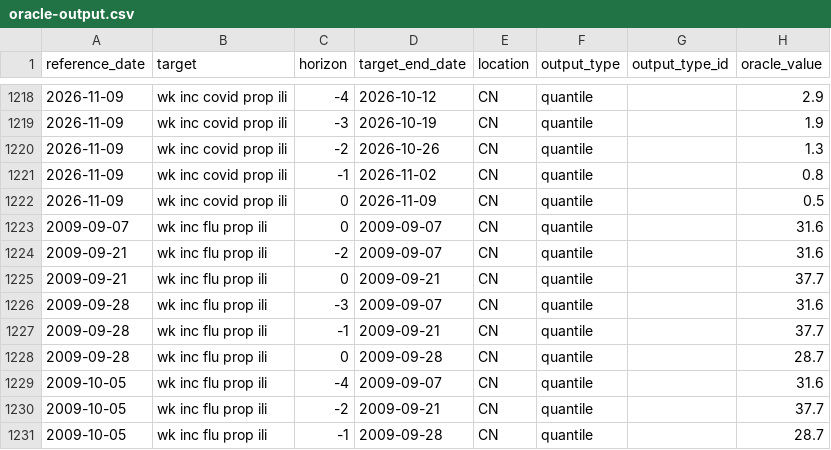
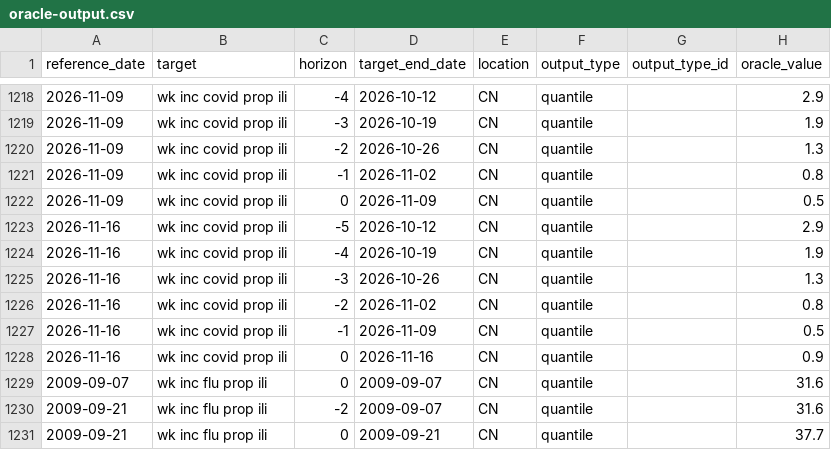
Before and after one commit to dailypartita/China-Infectious-Disease-Forecast-Hub, a CSV file: target-data/oracle-output.csv, drawn as a sheet; only a part is shown, gaps mark what is left out; the shorter side is filled out with more unchanged rows.

```diff
--- a/target-data/oracle-output.csv
+++ b/target-data/oracle-output.csv
@@ -1222,2 +1222,8 @@ reference_date,target,horizon,target_end_date,location,output_type,output_type_i
 2026-11-09,wk inc covid prop ili,0,2026-11-09,CN,quantile,,0.5
+2026-11-16,wk inc covid prop ili,-5,2026-10-12,CN,quantile,,2.9
+2026-11-16,wk inc covid prop ili,-4,2026-10-19,CN,quantile,,1.9
+2026-11-16,wk inc covid prop ili,-3,2026-10-26,CN,quantile,,1.3
+2026-11-16,wk inc covid prop ili,-2,2026-11-02,CN,quantile,,0.8
+2026-11-16,wk inc covid prop ili,-1,2026-11-09,CN,quantile,,0.5
+2026-11-16,wk inc covid prop ili,0,2026-11-16,CN,quantile,,0.9
 2009-09-07,wk inc flu prop ili,0,2009-09-07,CN,quantile,,31.6
```
Also changed, not shown: target-data/time-series.csv.
